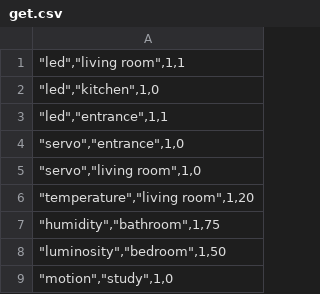
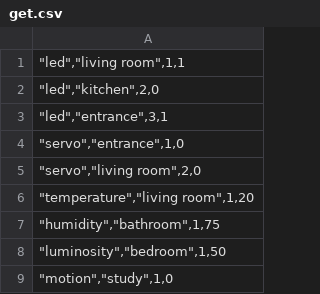
Before and after one commit to estellearrc/domartelle, a CSV file: client-rpi/Adafruit_Python_DHT/examples/get.csv, drawn as a sheet.

```diff
--- a/client-rpi/Adafruit_Python_DHT/examples/get.csv
+++ b/client-rpi/Adafruit_Python_DHT/examples/get.csv
@@ -1,6 +1,6 @@
 """led"",""living room"",1,1"
-"""led"",""kitchen"",1,0"
-"""led"",""entrance"",1,1"
+"""led"",""kitchen"",2,0"
+"""led"",""entrance"",3,1"
 """servo"",""entrance"",1,0"
-"""servo"",""living room"",1,0"
+"""servo"",""living room"",2,0"
 """temperature"",""living room"",1,20"
```
Also changed, not shown: client-rpi/Adafruit_Python_DHT/examples/set.csv, 2 other files.
